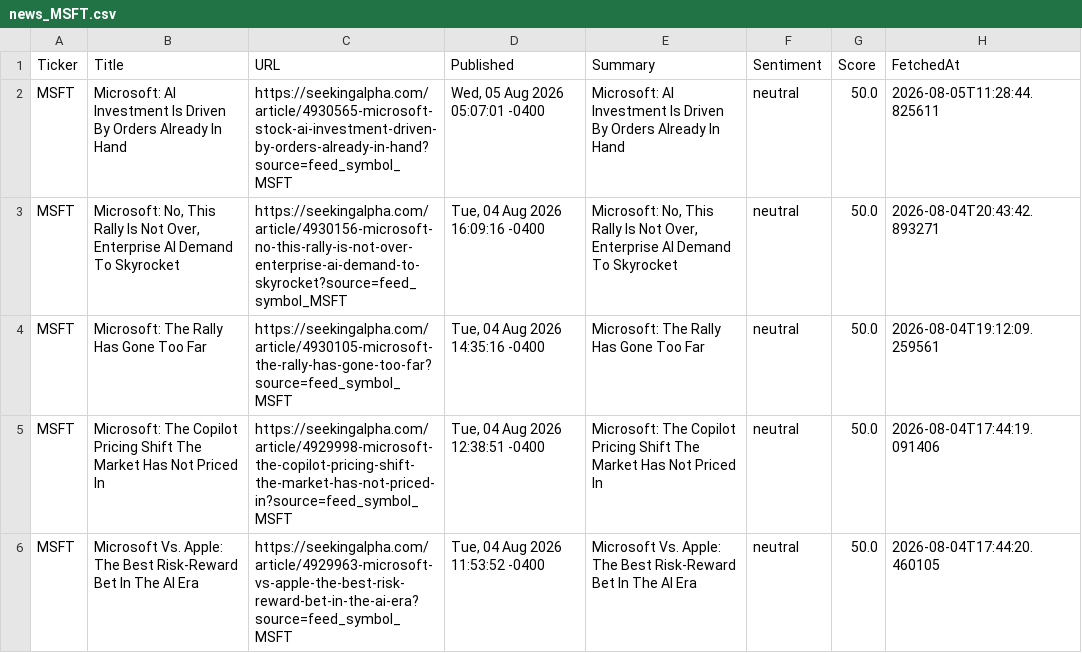
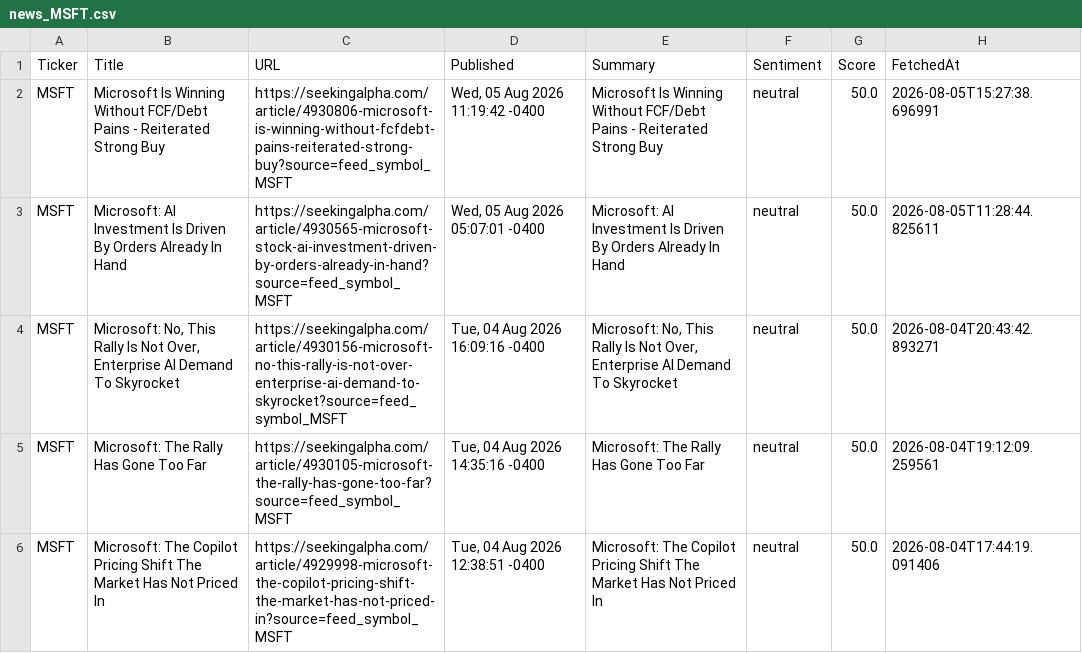
Before and after one commit to timursk99-ai/news-pipeline, a CSV file: news_MSFT.csv, drawn as a sheet; only a part is shown; the shorter side is filled out with more unchanged rows.

```diff
--- a/news_MSFT.csv
+++ b/news_MSFT.csv
@@ -1,2 +1,3 @@
 Ticker,Title,URL,Published,Summary,Sentiment,Score,FetchedAt
+MSFT,Microsoft Is Winning Without FCF/Debt Pains - Reiterated Strong Buy,https://seekingalpha.com/article/4930806-microsoft-is-winning-without-fcfdebt-pains-reiterated-strong-buy?source=feed_symbol_MSFT,"Wed, 05 Aug 2026 11:19:42 -0400",Microsoft Is Winning Without FCF/Debt Pains - Reiterated Strong Buy,neutral,50.0,2026-08-05T15:27:38.696991
 MSFT,Microsoft: AI Investment Is Driven By Orders Already In Hand,https://seekingalpha.com/article/4930565-microsoft-stock-ai-investment-driven-by-orders-already-in-hand?source=feed_symbol_MSFT,"Wed, 05 Aug 2026 05:07:01 -0400",Microsoft: AI Investment Is Driven By Orders Already In Hand,neutral,50.0,2026-08-05T11:28:44.825611
```
Also changed, not shown: news_AAPL.csv.
